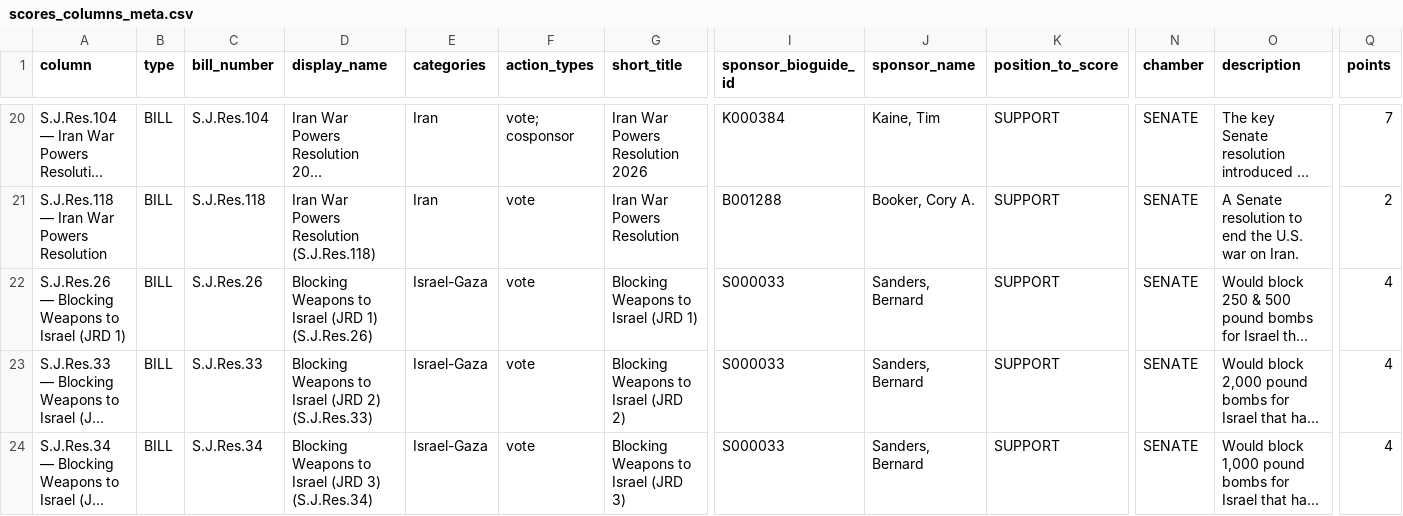
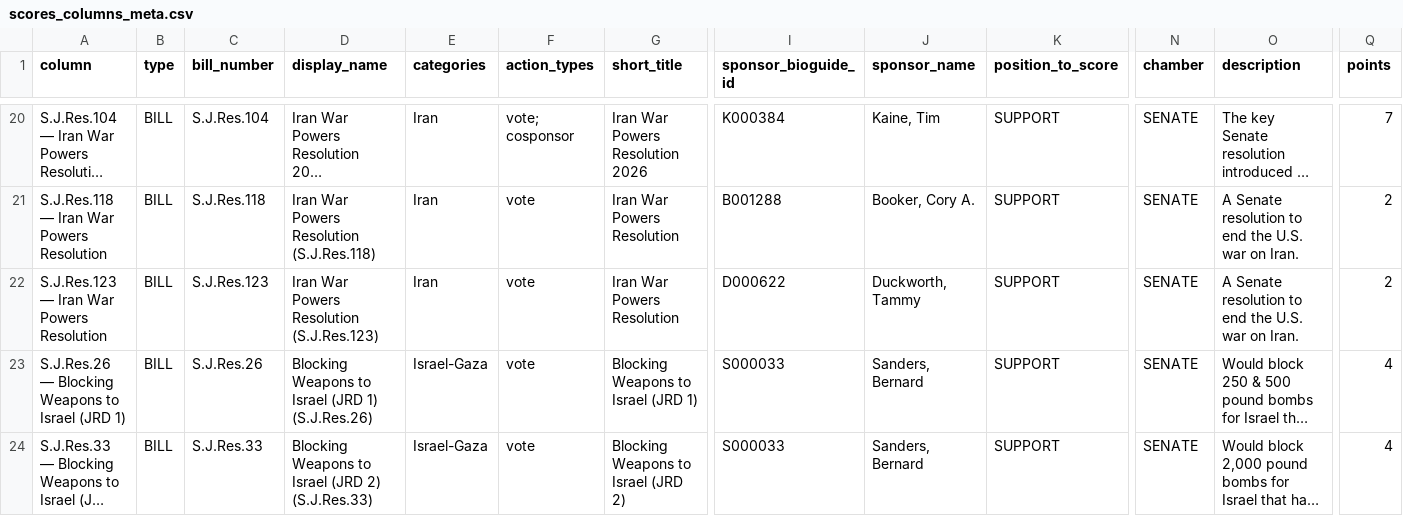
Before and after one commit to niac-dev/civic-scorecard, a CSV file: public/data/scores_columns_meta.csv, drawn as a sheet; only a part is shown, gaps mark what is left out; the shorter side is filled out with more unchanged rows; long unchanged cells end in …; rows hold the shown columns only; the diff names each change by its address in the sheet, - before the commit and + after, or states it on an @@ line.

```diff
--- a/public/data/scores_columns_meta.csv
+++ b/public/data/scores_columns_meta.csv
+row 22: S.J.Res.123 — Iran War Powers Resolution | BILL | S.J.Res.123 | Iran War Powers Resolution (S.J.Res.123) | Iran | vote | Iran War Powers Resolution | D000622 | Duckworth, Tammy | SUPPORT | SENATE | A Senate resolution to end the U.S. war on Iran. | 2
```
Also changed, not shown: public/data/scores_wide.csv.
